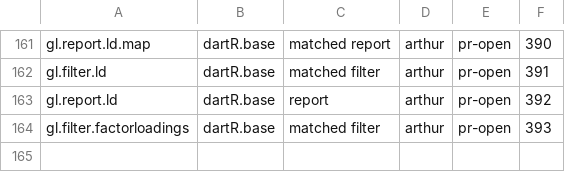
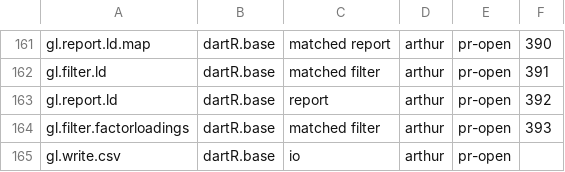
Before and after one commit to green-striped-gecko/dartR.base, a CSV file: function-review/manifest.csv, drawn as a sheet; only a part is shown, gaps mark what is left out; the diff names each change by its address in the sheet, - before the commit and + after, or states it on an @@ line.

```diff
--- a/function-review/manifest.csv
+++ b/function-review/manifest.csv
+row 165: gl.write.csv | dartR.base | io | arthur | pr-open
```
Also changed, not shown: 5 other files.
